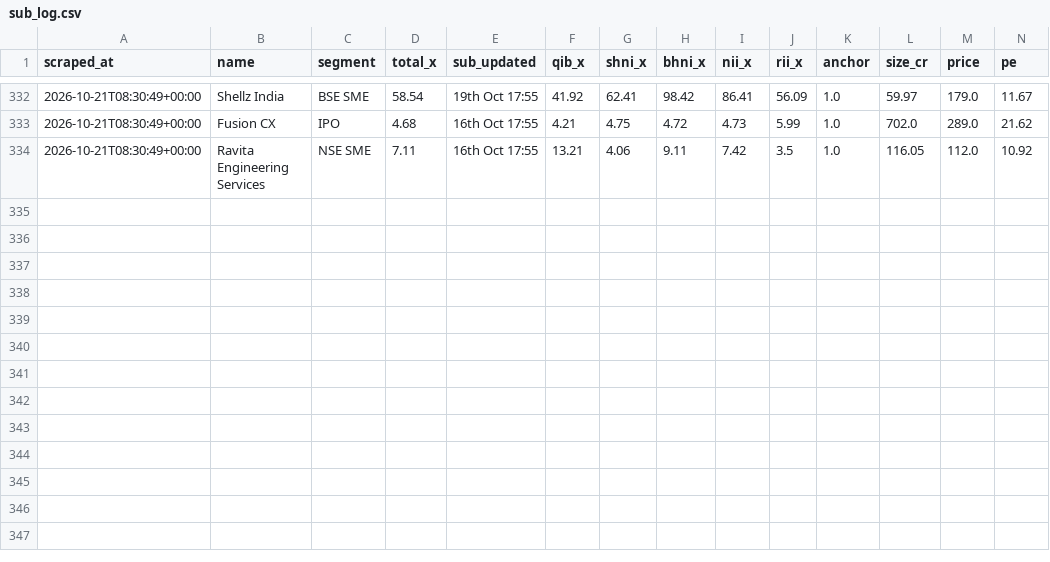
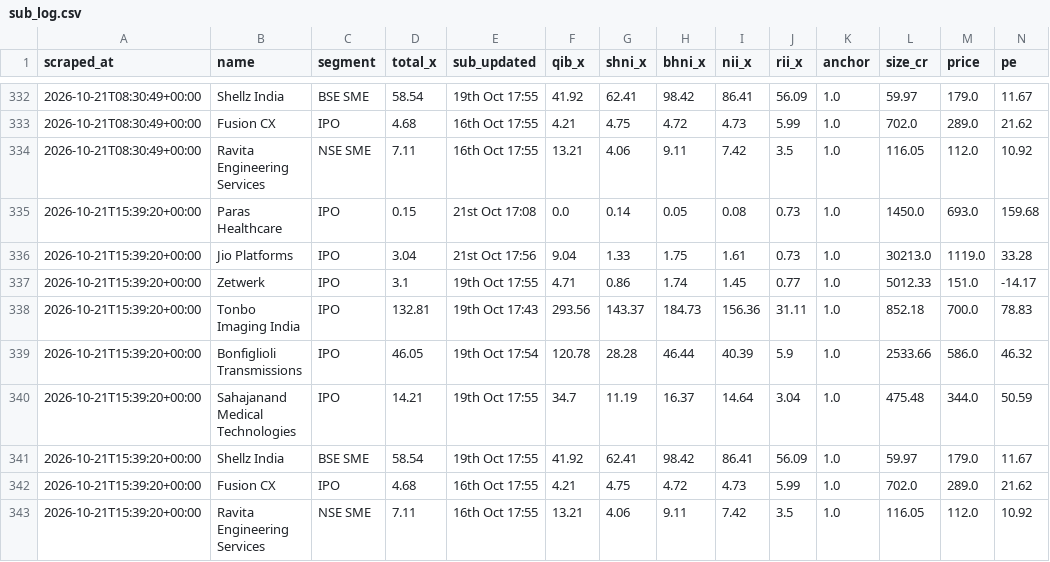
Before and after one commit to NipunRaj96/ipo-agent, a CSV file: data/sub_log.csv, drawn as a sheet; only a part is shown, gaps mark what is left out; rows hold the shown columns only; the diff names each change by its address in the sheet, - before the commit and + after, or states it on an @@ line.

```diff
--- a/data/sub_log.csv
+++ b/data/sub_log.csv
+row 335: 2026-10-21T15:39:20+00:00 | Paras Healthcare | IPO | 0.15 | 21st Oct 17:08 | 0.0 | 0.14 | 0.05 | 0.08 | 0.73 | 1.0 | 1450.0 | 693.0 | 159.68
+row 336: 2026-10-21T15:39:20+00:00 | Jio Platforms | IPO | 3.04 | 21st Oct 17:56 | 9.04 | 1.33 | 1.75 | 1.61 | 0.73 | 1.0 | 30213.0 | 1119.0 | 33.28
+row 337: 2026-10-21T15:39:20+00:00 | Zetwerk | IPO | 3.1 | 19th Oct 17:55 | 4.71 | 0.86 | 1.74 | 1.45 | 0.77 | 1.0 | 5012.33 | 151.0 | -14.17
+row 338: 2026-10-21T15:39:20+00:00 | Tonbo Imaging India | IPO | 132.81 | 19th Oct 17:43 | 293.56 | 143.37 | 184.73 | 156.36 | 31.11 | 1.0 | 852.18 | 700.0 | 78.83
+row 339: 2026-10-21T15:39:20+00:00 | Bonfiglioli Transmissions | IPO | 46.05 | 19th Oct 17:54 | 120.78 | 28.28 | 46.44 | 40.39 | 5.9 | 1.0 | 2533.66 | 586.0 | 46.32
+row 340: 2026-10-21T15:39:20+00:00 | Sahajanand Medical Technologies | IPO | 14.21 | 19th Oct 17:55 | 34.7 | 11.19 | 16.37 | 14.64 | 3.04 | 1.0 | 475.48 | 344.0 | 50.59
+row 341: 2026-10-21T15:39:20+00:00 | Shellz India | BSE SME | 58.54 | 19th Oct 17:55 | 41.92 | 62.41 | 98.42 | 86.41 | 56.09 | 1.0 | 59.97 | 179.0 | 11.67
+row 342: 2026-10-21T15:39:20+00:00 | Fusion CX | IPO | 4.68 | 16th Oct 17:55 | 4.21 | 4.75 | 4.72 | 4.73 | 5.99 | 1.0 | 702.0 | 289.0 | 21.62
+row 343: 2026-10-21T15:39:20+00:00 | Ravita Engineering Services | NSE SME | 7.11 | 16th Oct 17:55 | 13.21 | 4.06 | 9.11 | 7.42 | 3.5 | 1.0 | 116.05 | 112.0 | 10.92
```
Also changed, not shown: data/gmp_log.csv.
